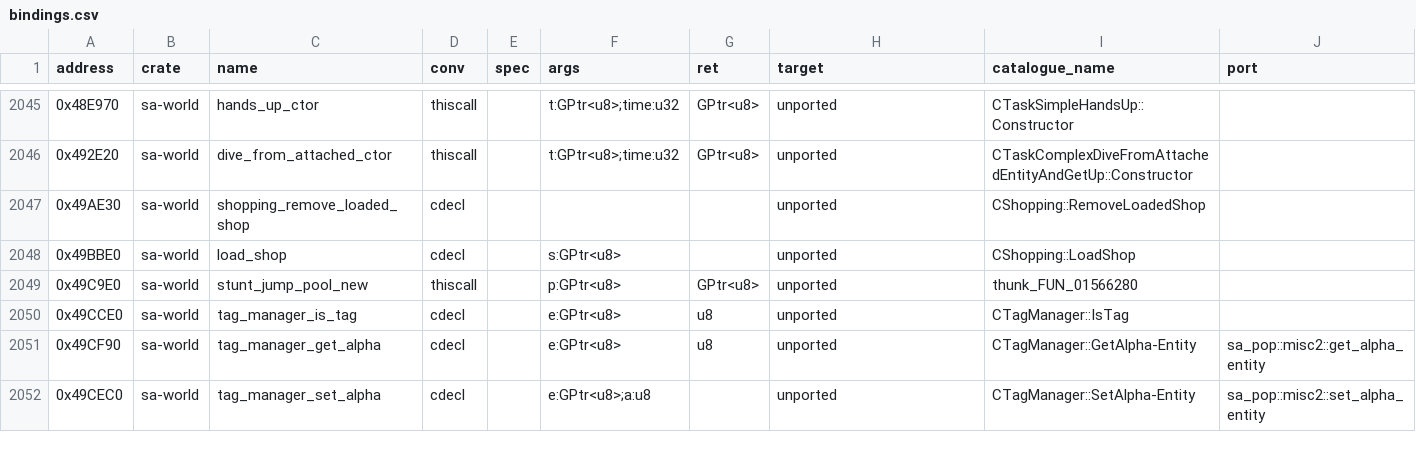
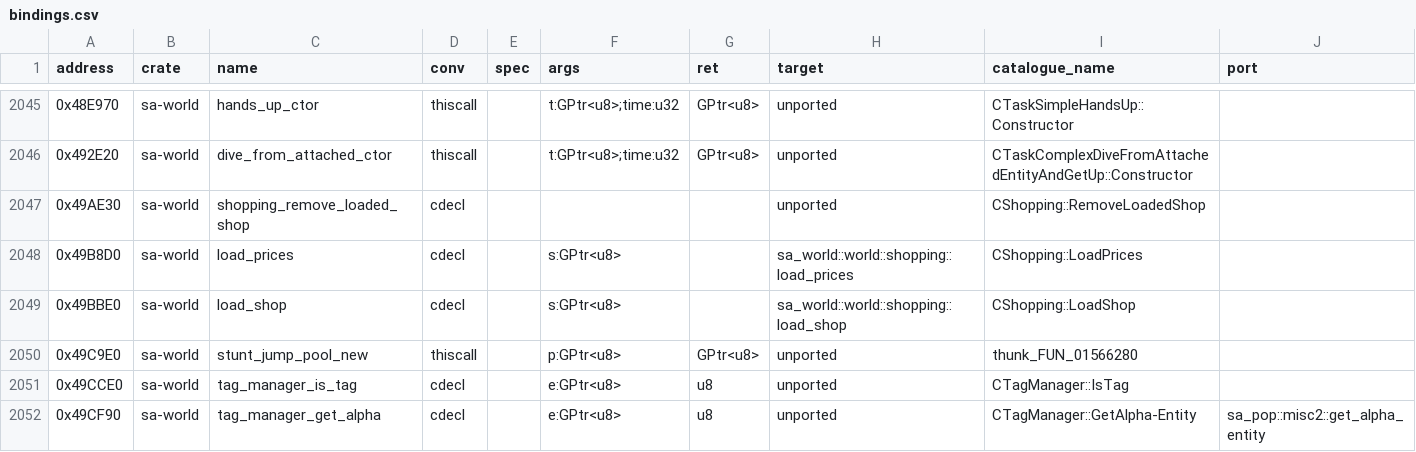
Before and after one commit to ghosty2004/sa-engine, a CSV file: catalog/bindings.csv, drawn as a sheet; only a part is shown, gaps mark what is left out; the shorter side is filled out with more unchanged rows.

Commit message:
feat(sa-world): port CShopping LoadPrices, LoadShop and GetKey
0x49B8D0, 0x49BBE0, 0x49AB30 and IsValidModForVehicle 0x49B010 (batch frontier2-a27), from the
1.0 US bytes. LoadPrices: the inlined RemoveLoadedPrices, the shopping.dat price lines (key, tag,
the clothes / tattoo / ammo extras, the price after four skipped tokens, the last matching price
modifier wins; comment lines are not counted, unlike gta-reversed), then the section's animation
block streamed and CTimer resumed. LoadShop: the bought list (CTimer left suspended, as the
original) or the shop's type / item lines, car mods filtered by IsValidModForVehicle (wheel sets
through GetNumWheelUpgrades, the upgrade list, the 0x4400 kind's vehicle flags). GetKey's weapon
case and IsValidModForVehicle's wheel count are protection computed calls (0x743D10, 0x4C8740).
LoadPrices became a sa-world binding shared with sa-script; LoadShop's binding targets the port.

Refs: FRONTIER-2

```diff
--- a/catalog/bindings.csv
+++ b/catalog/bindings.csv
@@ -2047,3 +2047,4 @@ address,crate,name,conv,spec,args,ret,target,catalogue_name,port
 0x49AE30,sa-world,shopping_remove_loaded_shop,cdecl,,,,unported,CShopping::RemoveLoadedShop,
-0x49BBE0,sa-world,load_shop,cdecl,,s:GPtr<u8>,,unported,CShopping::LoadShop,
+0x49B8D0,sa-world,load_prices,cdecl,,s:GPtr<u8>,,sa_world::world::shopping::load_prices,CShopping::LoadPrices,
+0x49BBE0,sa-world,load_shop,cdecl,,s:GPtr<u8>,,sa_world::world::shopping::load_shop,CShopping::LoadShop,
 0x49C9E0,sa-world,stunt_jump_pool_new,thiscall,,p:GPtr<u8>,GPtr<u8>,unported,thunk_FUN_01566280,
```
Also changed, not shown: 3 other files.
